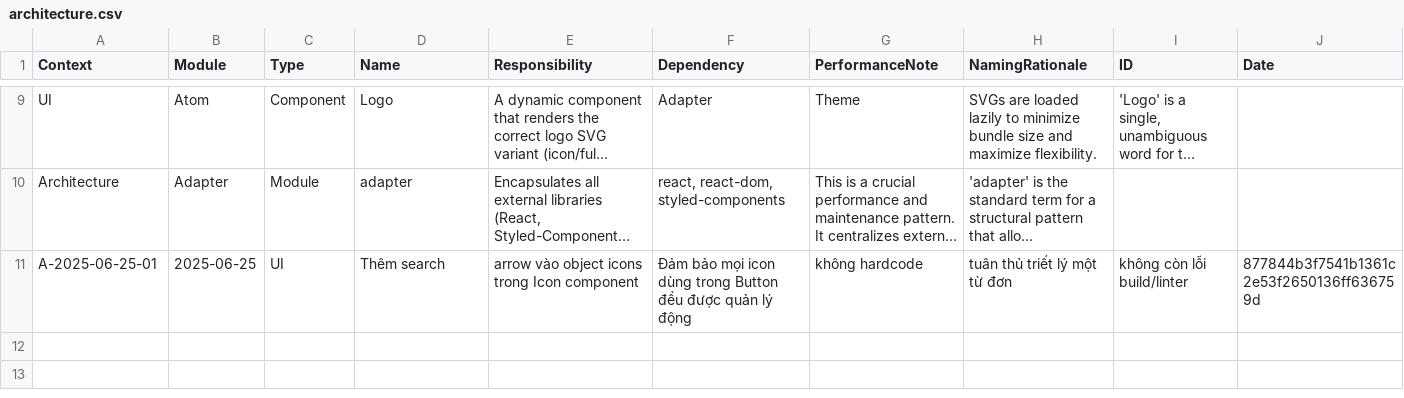
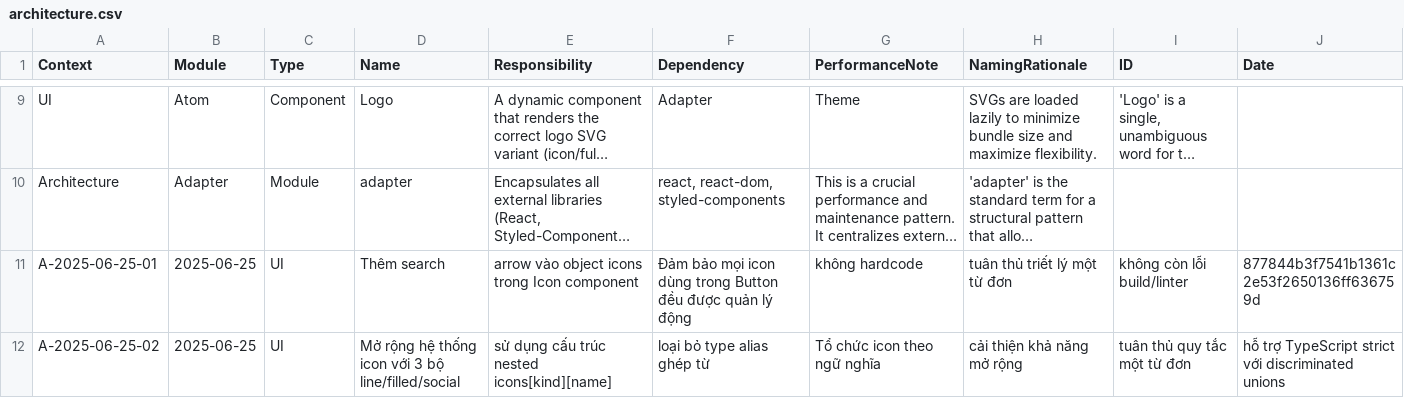
Before and after one commit to hoduyquocbao/languageui, a CSV file: architecture.csv, drawn as a sheet; only a part is shown, gaps mark what is left out; long unchanged cells end in …; rows hold the shown columns only; the diff names each change by its address in the sheet, - before the commit and + after, or states it on an @@ line.

Commit message:
chore(pkbs): update todo, architecture, memories, report with icon system expansion completion [003c866]

```diff
--- a/architecture.csv
+++ b/architecture.csv
+row 12: A-2025-06-25-02 | 2025-06-25 | UI | Mở rộng hệ thống icon với 3 bộ line/filled/social | sử dụng cấu trúc nested icons[kind][name] | loại bỏ type alias ghép từ | Tổ chức icon theo ngữ nghĩa | cải thiện khả năng mở rộng | tuân thủ quy tắc một từ đơn | hỗ trợ TypeScript strict với discriminated unions
```
Also changed, not shown: memories.csv, todo.csv, 1 other file.
